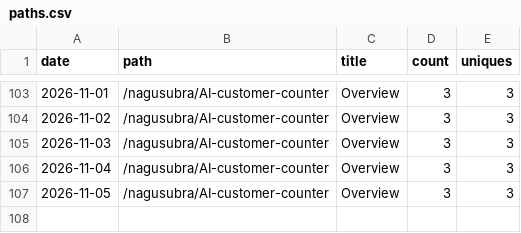
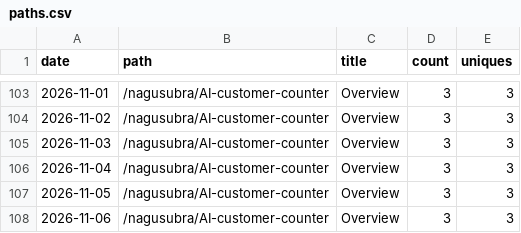
Before and after one commit to nagusubra/traffic, a CSV file: .metrics/data/AI-customer-counter/paths.csv, drawn as a sheet; only a part is shown, gaps mark what is left out; the diff names each change by its address in the sheet, - before the commit and + after, or states it on an @@ line.

```diff
--- a/.metrics/data/AI-customer-counter/paths.csv
+++ b/.metrics/data/AI-customer-counter/paths.csv
+row 108: 2026-11-06 | /nagusubra/AI-customer-counter | Overview | 3 | 3
```
Also changed, not shown: .metrics/data/duvals_triangle_plotter/paths.csv, .metrics/data/industry-hackathon-lab/paths.csv, 14 other files.
